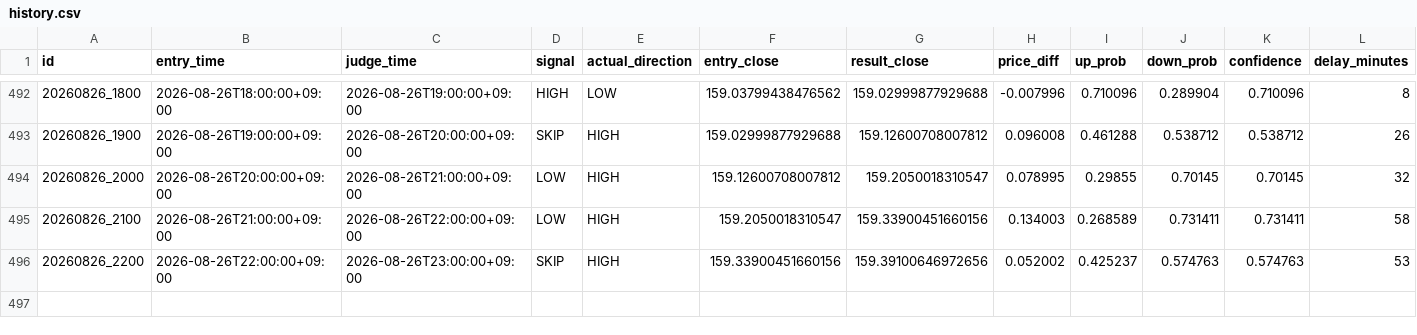
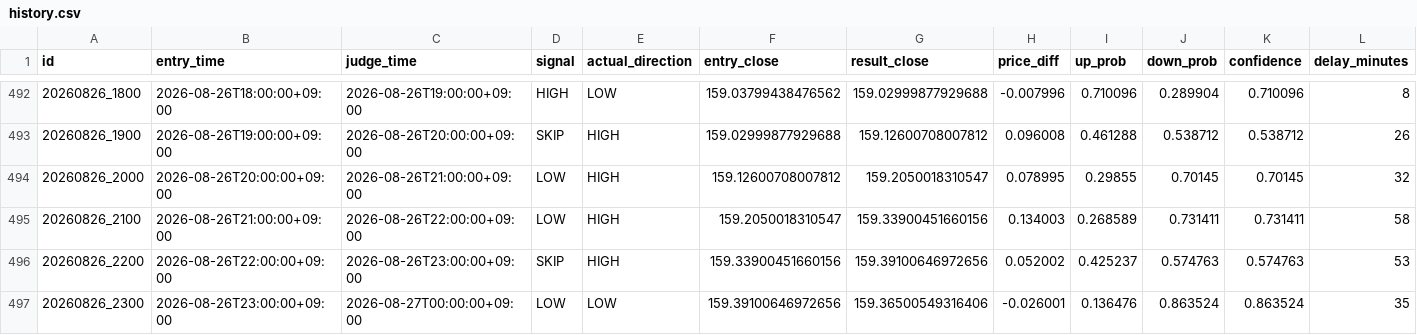
Before and after one commit to jv8gbf476b-ctrl/BO_AI_RUN, a CSV file: history.csv, drawn as a sheet; only a part is shown, gaps mark what is left out; rows hold the shown columns only; the diff names each change by its address in the sheet, - before the commit and + after, or states it on an @@ line.

```diff
--- a/history.csv
+++ b/history.csv
+row 497: 20260826_2300 | 2026-08-26T23:00:00+09:00 | 2026-08-27T00:00:00+09:00 | LOW | LOW | 159.39100646972656 | 159.36500549316406 | -0.026001 | 0.136476 | 0.863524 | 0.863524 | 35
```
Also changed, not shown: 1 other file.
